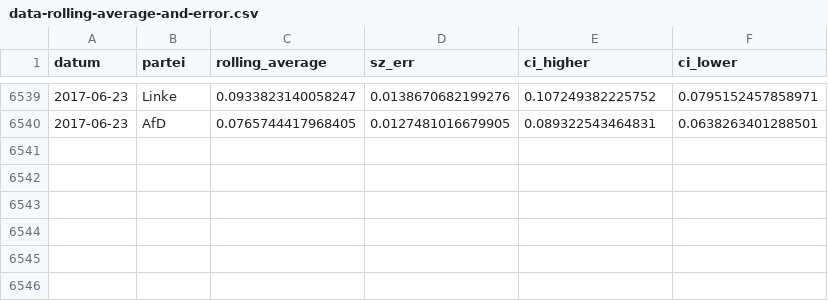
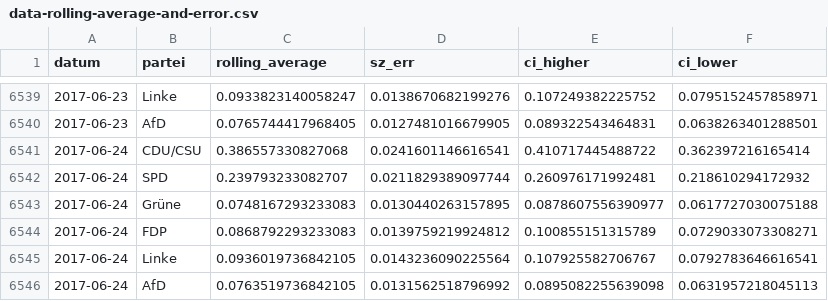
Before and after one commit to sueddeutsche/gen-better-polls, a CSV file: output/data-rolling-average-and-error.csv, drawn as a sheet; only a part is shown, gaps mark what is left out.

Commit message:
Update data

```diff
--- a/output/data-rolling-average-and-error.csv
+++ b/output/data-rolling-average-and-error.csv
@@ -6540 +6540,7 @@ datum,partei,rolling_average,sz_err,ci_higher,ci_lower
 2017-06-23,AfD,0.0765744417968405,0.0127481016679905,0.089322543464831,0.0638263401288501
+2017-06-24,CDU/CSU,0.386557330827068,0.0241601146616541,0.410717445488722,0.362397216165414
+2017-06-24,SPD,0.239793233082707,0.0211829389097744,0.260976171992481,0.218610294172932
+2017-06-24,Grüne,0.0748167293233083,0.0130440263157895,0.0878607556390977,0.0617727030075188
+2017-06-24,FDP,0.0868792293233083,0.0139759219924812,0.100855151315789,0.0729033073308271
+2017-06-24,Linke,0.0936019736842105,0.0143236090225564,0.107925582706767,0.0792783646616541
+2017-06-24,AfD,0.0763519736842105,0.0131562518796992,0.0895082255639098,0.0631957218045113
```
Also changed, not shown: output/data-input-longform.csv.
